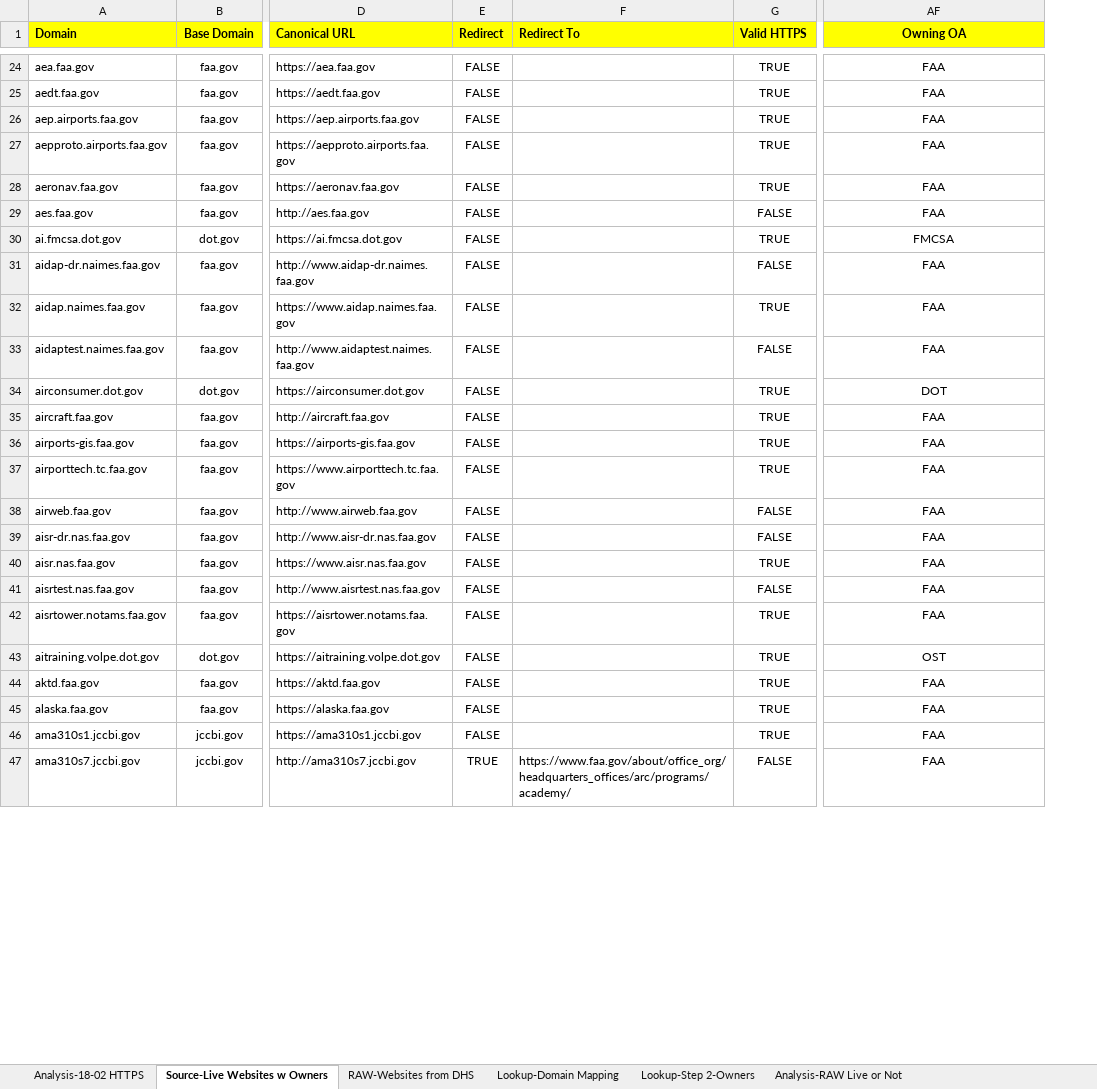
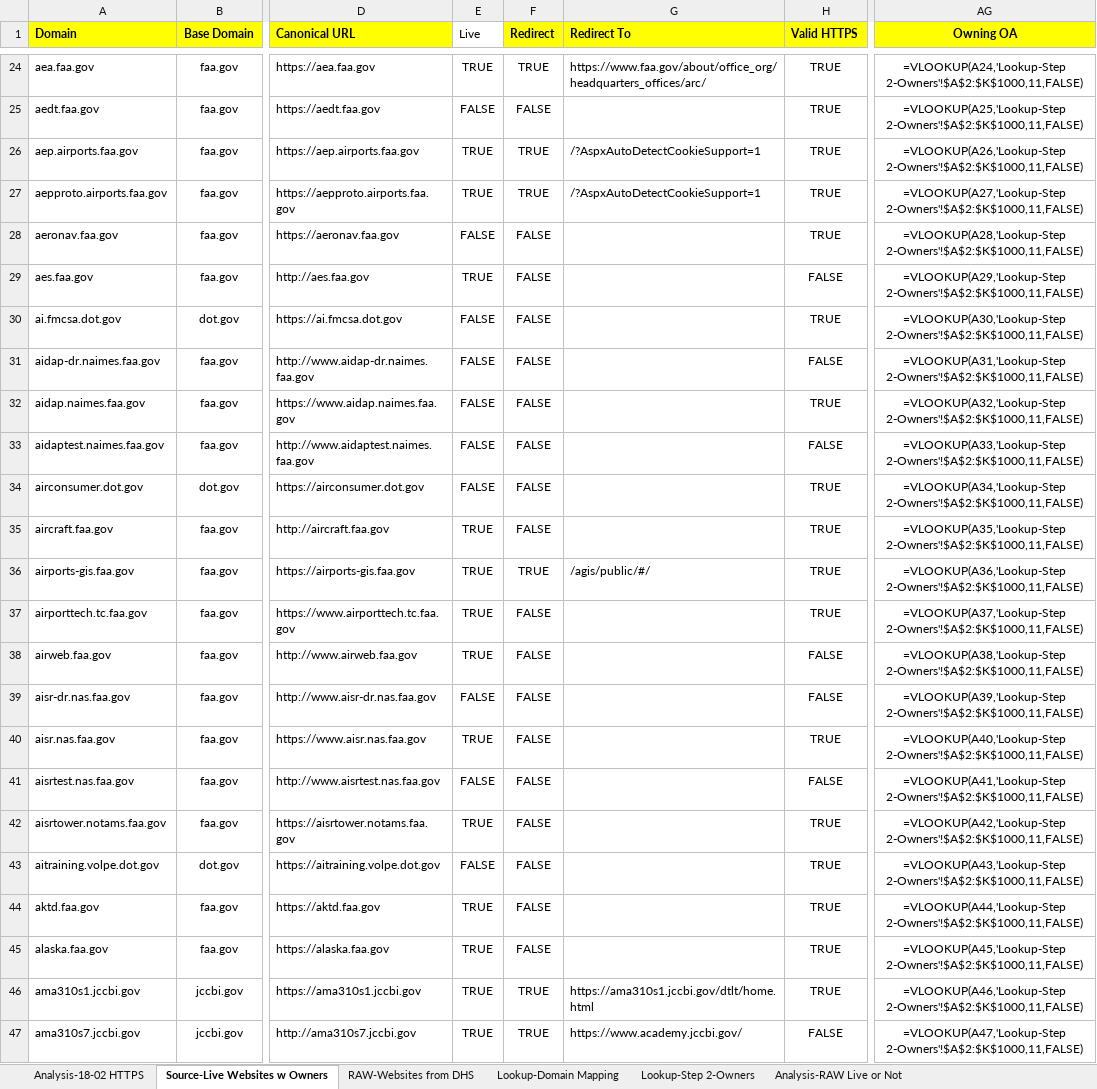
Before and after one commit to lraulin/excelparse, an Excel workbook: excelparse/FOUO-USDOT-website list 20190413.xlsx, sheet Source-Live Websites w Owners, drawn as a sheet; only a part is shown, gaps mark what is left out; values as stored, in another font and other column widths than the file's, no borders; formulas without a stored value are shown as written; addresses are those after the commit; the diff covers the shown part only; the diff names each change by its address in the sheet, - before the commit and + after, or states it on an @@ line.

```diff
--- a/excelparse/FOUO-USDOT-website list 20190413.xlsx (sheet Source-Live Websites w Owners)
+++ b/excelparse/FOUO-USDOT-website list 20190413.xlsx (sheet Source-Live Websites w Owners)
+column E (Live), rows 24-47: TRUE | FALSE | TRUE | TRUE | FALSE | TRUE | FALSE | FALSE | FALSE | FALSE | FALSE | TRUE | TRUE | TRUE | TRUE | FALSE | TRUE | FALSE | TRUE | FALSE | TRUE | TRUE | TRUE | TRUE
-F24 (Redirect): FALSE
+F24 (Redirect): TRUE
-G24 (Redirect To): (empty)
+G24 (Redirect To): https://www.faa.gov/about/office_org/headquarters_offices/arc/
-AG24 (Owning OA): FAA
+AG24 (Owning OA): =VLOOKUP(A24,'Lookup-Step 2-Owners'!$A$2:$K$1000,11,FALSE)
-AG25 (Owning OA): FAA
+AG25 (Owning OA): =VLOOKUP(A25,'Lookup-Step 2-Owners'!$A$2:$K$1000,11,FALSE)
-F26:F27 (Redirect): FALSE
+F26:F27 (Redirect): TRUE
-G26:G27 (Redirect To): (empty)
+G26:G27 (Redirect To): /?AspxAutoDetectCookieSupport=1
-AG26 (Owning OA): FAA
+AG26 (Owning OA): =VLOOKUP(A26,'Lookup-Step 2-Owners'!$A$2:$K$1000,11,FALSE)
-AG27 (Owning OA): FAA
+AG27 (Owning OA): =VLOOKUP(A27,'Lookup-Step 2-Owners'!$A$2:$K$1000,11,FALSE)
-AG28 (Owning OA): FAA
+AG28 (Owning OA): =VLOOKUP(A28,'Lookup-Step 2-Owners'!$A$2:$K$1000,11,FALSE)
-AG29 (Owning OA): FAA
+AG29 (Owning OA): =VLOOKUP(A29,'Lookup-Step 2-Owners'!$A$2:$K$1000,11,FALSE)
-AG30 (Owning OA): FMCSA
+AG30 (Owning OA): =VLOOKUP(A30,'Lookup-Step 2-Owners'!$A$2:$K$1000,11,FALSE)
-AG31 (Owning OA): FAA
+AG31 (Owning OA): =VLOOKUP(A31,'Lookup-Step 2-Owners'!$A$2:$K$1000,11,FALSE)
-AG32 (Owning OA): FAA
+AG32 (Owning OA): =VLOOKUP(A32,'Lookup-Step 2-Owners'!$A$2:$K$1000,11,FALSE)
-AG33 (Owning OA): FAA
+AG33 (Owning OA): =VLOOKUP(A33,'Lookup-Step 2-Owners'!$A$2:$K$1000,11,FALSE)
-AG34 (Owning OA): DOT
+AG34 (Owning OA): =VLOOKUP(A34,'Lookup-Step 2-Owners'!$A$2:$K$1000,11,FALSE)
-AG35 (Owning OA): FAA
+AG35 (Owning OA): =VLOOKUP(A35,'Lookup-Step 2-Owners'!$A$2:$K$1000,11,FALSE)
-F36 (Redirect): FALSE
+F36 (Redirect): TRUE
-G36 (Redirect To): (empty)
+G36 (Redirect To): /agis/public/#/
-AG36 (Owning OA): FAA
+AG36 (Owning OA): =VLOOKUP(A36,'Lookup-Step 2-Owners'!$A$2:$K$1000,11,FALSE)
-AG37 (Owning OA): FAA
+AG37 (Owning OA): =VLOOKUP(A37,'Lookup-Step 2-Owners'!$A$2:$K$1000,11,FALSE)
-AG38 (Owning OA): FAA
+AG38 (Owning OA): =VLOOKUP(A38,'Lookup-Step 2-Owners'!$A$2:$K$1000,11,FALSE)
-AG39 (Owning OA): FAA
+AG39 (Owning OA): =VLOOKUP(A39,'Lookup-Step 2-Owners'!$A$2:$K$1000,11,FALSE)
-AG40 (Owning OA): FAA
+AG40 (Owning OA): =VLOOKUP(A40,'Lookup-Step 2-Owners'!$A$2:$K$1000,11,FALSE)
-AG41 (Owning OA): FAA
+AG41 (Owning OA): =VLOOKUP(A41,'Lookup-Step 2-Owners'!$A$2:$K$1000,11,FALSE)
-AG42 (Owning OA): FAA
+AG42 (Owning OA): =VLOOKUP(A42,'Lookup-Step 2-Owners'!$A$2:$K$1000,11,FALSE)
-AG43 (Owning OA): OST
+AG43 (Owning OA): =VLOOKUP(A43,'Lookup-Step 2-Owners'!$A$2:$K$1000,11,FALSE)
-AG44 (Owning OA): FAA
+AG44 (Owning OA): =VLOOKUP(A44,'Lookup-Step 2-Owners'!$A$2:$K$1000,11,FALSE)
-AG45 (Owning OA): FAA
+AG45 (Owning OA): =VLOOKUP(A45,'Lookup-Step 2-Owners'!$A$2:$K$1000,11,FALSE)
-F46 (Redirect): FALSE
+F46 (Redirect): TRUE
-G46 (Redirect To): (empty)
+G46 (Redirect To): https://ama310s1.jccbi.gov/dtlt/home.html
-AG46 (Owning OA): FAA
+AG46 (Owning OA): =VLOOKUP(A46,'Lookup-Step 2-Owners'!$A$2:$K$1000,11,FALSE)
-G47 (Redirect To): https://www.faa.gov/about/office_org/headquarters_offices/arc/programs/academy/
+G47 (Redirect To): https://www.academy.jccbi.gov/
-AG47 (Owning OA): FAA
+AG47 (Owning OA): =VLOOKUP(A47,'Lookup-Step 2-Owners'!$A$2:$K$1000,11,FALSE)
```
Also changed, not shown: 1062 edited cells elsewhere in this sheet, sheet Lookup-Step 2-Owners, 3 other files.
